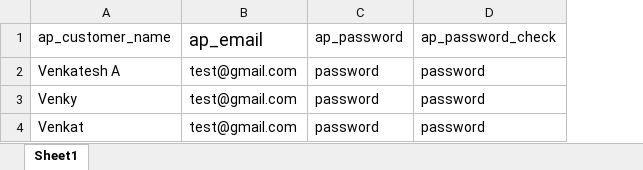
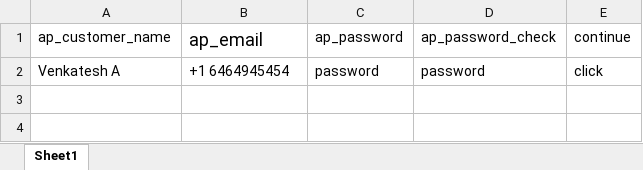
Before and after one commit to A-Venkatesh/FillForm, an Excel workbook: src/main/resources/InputSheet.xlsx, sheet Sheet1, drawn as a sheet; values as stored, in another font and other column widths than the file's, no borders; removed rows and columns are numbered as before the commit, all else as after; the diff names each change by its address in the sheet, - before the commit and + after, or states it on an @@ line.

```diff
--- a/src/main/resources/InputSheet.xlsx (sheet Sheet1)
+++ b/src/main/resources/InputSheet.xlsx (sheet Sheet1)
+column E (continue), row 2: click
-B2 (ap_email): test@gmail.com
+B2 (ap_email): +1 6464945454
-row 3: Venky | test@gmail.com | password | password
-row 4: Venkat | test@gmail.com | password | password
```
Also changed, not shown: 2 other files.
